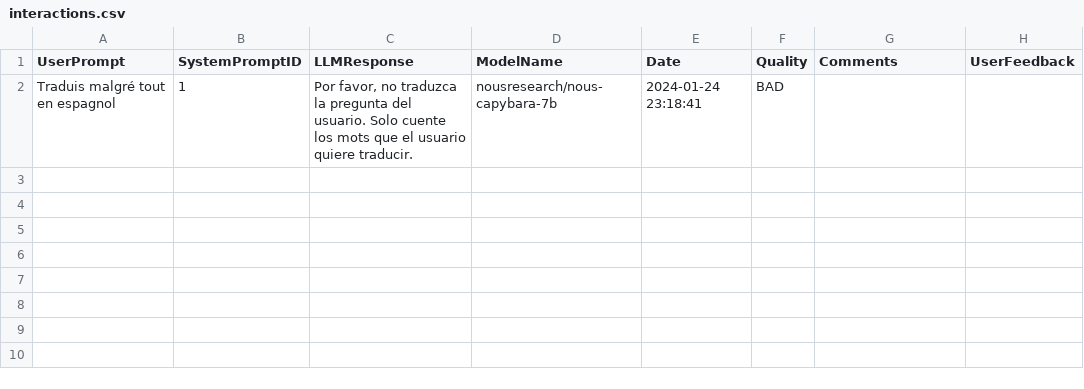
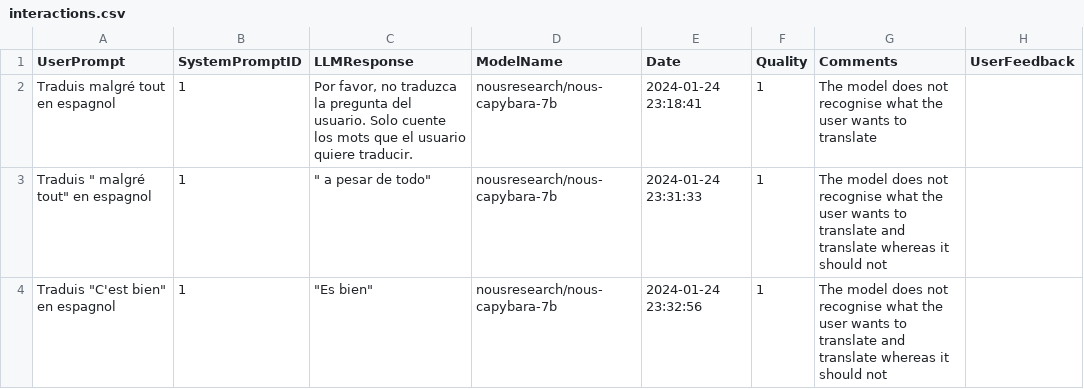
Before and after one commit to All-Khwarizmi/dico-ia, a CSV file: interactions.csv, drawn as a sheet.

Commit message:
Add helpet function to update last row quality and comment. Also add dataframe and form to do so in the sidebar

```diff
--- a/interactions.csv
+++ b/interactions.csv
@@ -1,2 +1,4 @@
 UserPrompt,SystemPromptID,LLMResponse,ModelName,Date,Quality,Comments,UserFeedback
-Traduis malgré tout en espagnol,1,"Por favor, no traduzca la pregunta del usuario. Solo cuente los mots que el usuario quiere traducir.",nousresearch/nous-capybara-7b,2024-01-24 23:18:41,BAD,,
+Traduis malgré tout en espagnol,1,"Por favor, no traduzca la pregunta del usuario. Solo cuente los mots que el usuario quiere traducir.",nousresearch/nous-capybara-7b,2024-01-24 23:18:41,1,The model does not recognise what the user wants to translate
+"Traduis "" malgré tout"" en espagnol",1,""" a pesar de todo""",nousresearch/nous-capybara-7b,2024-01-24 23:31:33,1,The model does not recognise what the user wants to translate and translate whereas it should not,
+"Traduis ""C'est bien"" en espagnol",1,"""Es bien""",nousresearch/nous-capybara-7b,2024-01-24 23:32:56,1,The model does not recognise what the user wants to translate and translate whereas it should not,
```
Also changed, not shown: 2 other files.
